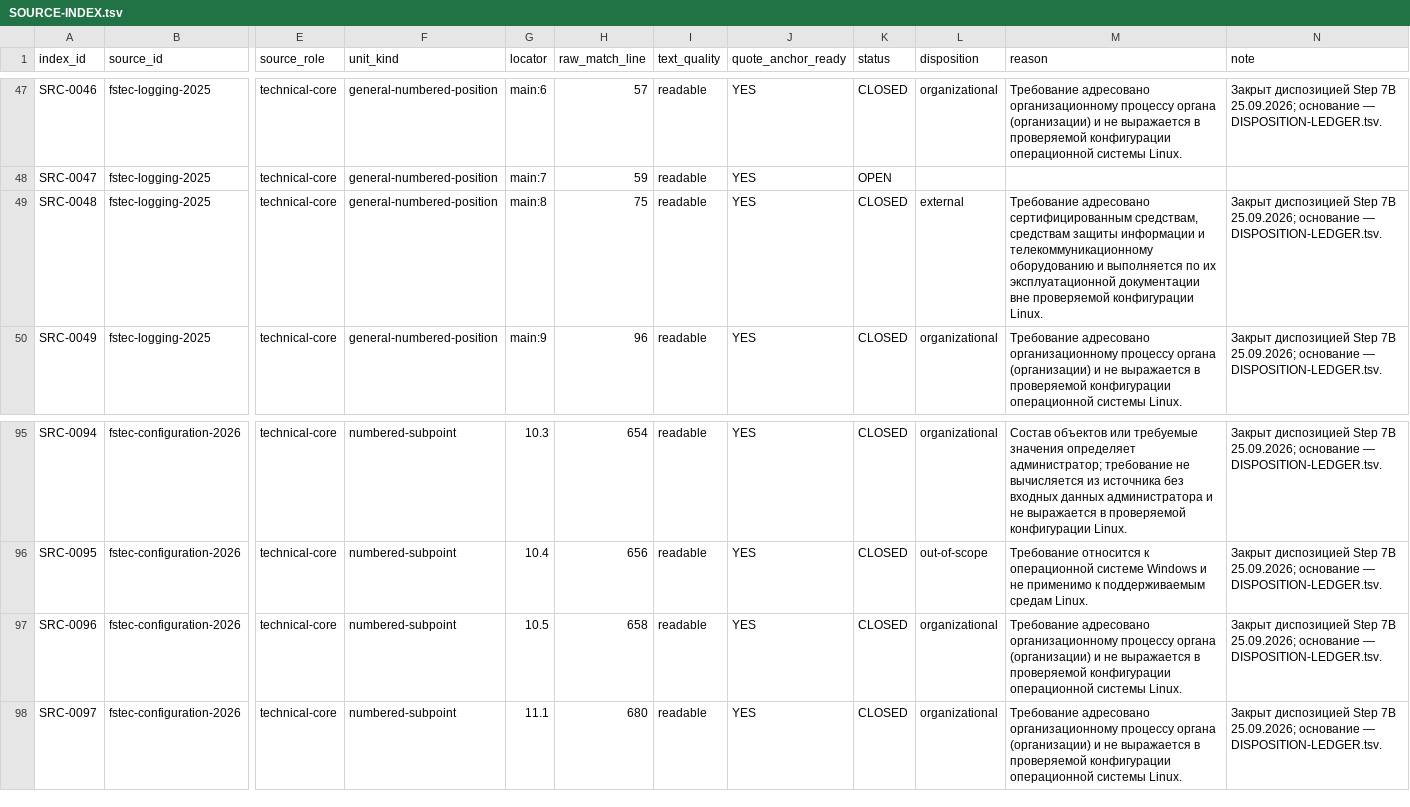
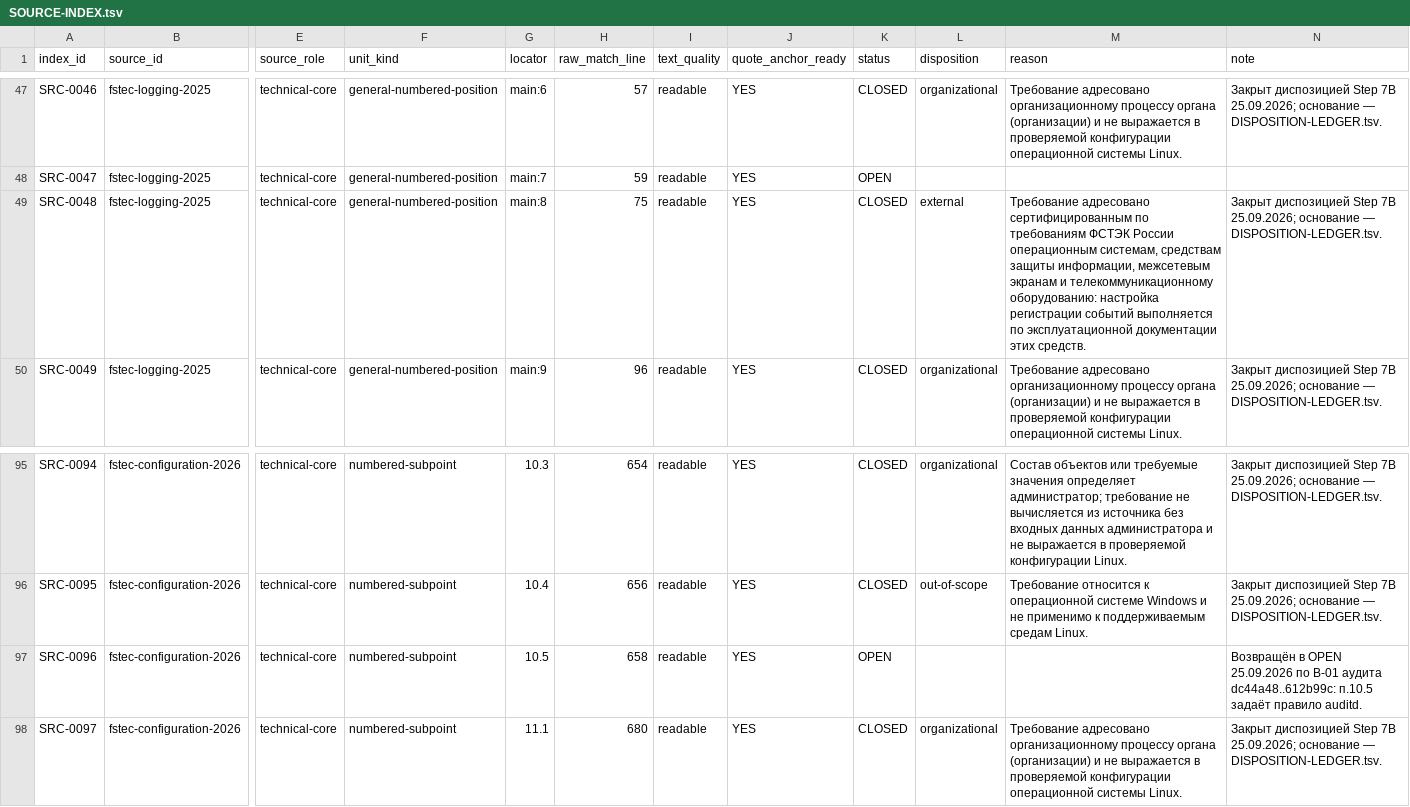
Before and after one commit to rasav65/SecureLinux-Policy, a TSV file: index/source-v4/SOURCE-INDEX.tsv, drawn as a sheet; only a part is shown, gaps mark what is left out; the diff names each change by its address in the sheet, - before the commit and + after, or states it on an @@ line.

```diff
--- a/index/source-v4/SOURCE-INDEX.tsv
+++ b/index/source-v4/SOURCE-INDEX.tsv
-M49 (reason): …адресовано сертифицированным средствам, средствам защиты информации и телекоммуникационному оборудованию и выполняется по их эксплуатационной документации вне проверяемой конфигурации Linux.
+M49 (reason): …адресовано сертифицированным по требованиям ФСТЭК России операционным системам, средствам защиты информации, межсетевым экранам и телекоммуникационному оборудованию: настройка регистрации событий выполняется по эксплуатационной документации этих средств.
-K97 (status): CLOSED
+K97 (status): OPEN
-L97 (disposition): organizational
+L97 (disposition): (empty)
-M97 (reason): Требование адресовано организационному процессу органа (организации) и не выражается в проверяемой конфигурации операционной системы Linux.
+M97 (reason): (empty)
-N97 (note): Закрыт диспозицией Step 7B 25.09.2026; основание — DISPOSITION-LEDGER.tsv.
+N97 (note): Возвращён в OPEN 25.09.2026 по B-01 аудита dc44a48..612b99c: п.10.5 задаёт правило auditd.
```
Also changed, not shown: index/source-v4/DISPOSITION-LEDGER.tsv, 17 other files.
